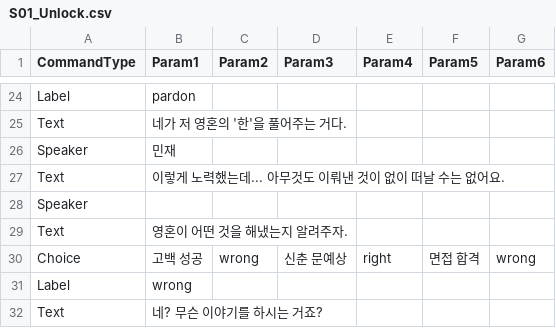
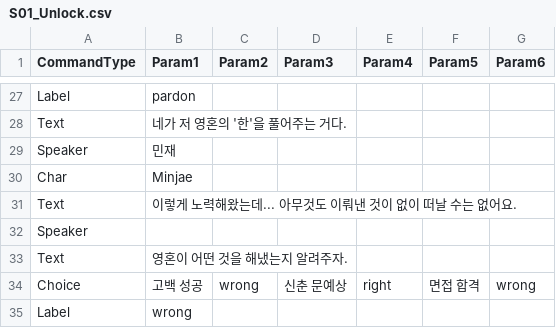
Before and after one commit to devAdaid/WaveStory, a CSV file: Assets/Resources/Dialogues/S01_Unlock.csv, drawn as a sheet; only a part is shown, gaps mark what is left out; the shorter side is filled out with more unchanged rows; the diff covers the shown part only.

```diff
--- a/Assets/Resources/Dialogues/S01_Unlock.csv
+++ b/Assets/Resources/Dialogues/S01_Unlock.csv
@@ -26,3 +29,4 @@ Text,네가 저 영혼의 '한'을 풀어주는 거다.,,,,,
 Speaker,민재,,,,,
-Text,이렇게 노력했는데... 아무것도 이뤄낸 것이 없이 떠날 수는 없어요.,,,,,
+Char,Minjae,,,,,
+Text,이렇게 노력해왔는데... 아무것도 이뤄낸 것이 없이 떠날 수는 없어요.,,,,,
 Speaker,,,,,,
```
Also changed, not shown: 8 added rows elsewhere in this file, Assets/Resources/Dialogues/Saja_Corridor_2.csv, Assets/Resources/Dialogues/Saja_Entrance_1.csv, 5 other files.
